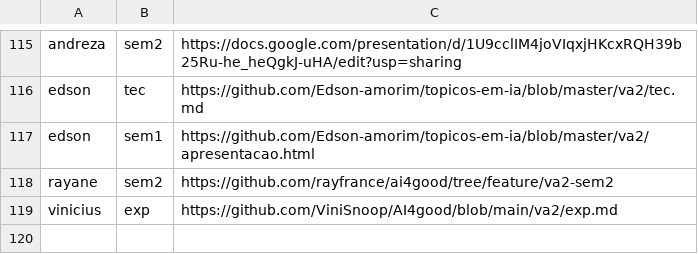
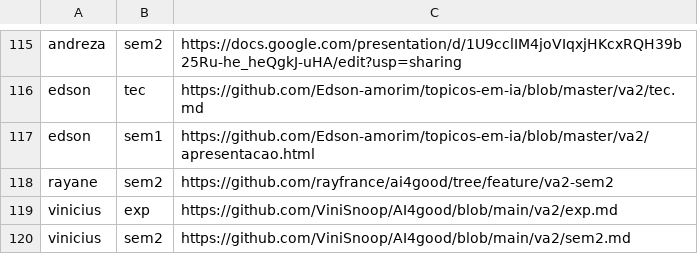
Before and after one commit to lsfcin/lsf-links, a TSV file: ai4good/entregas.tsv, drawn as a sheet; only a part is shown, gaps mark what is left out; the diff names each change by its address in the sheet, - before the commit and + after, or states it on an @@ line.

Commit message:
entrega: vinicius sem2

```diff
--- a/ai4good/entregas.tsv
+++ b/ai4good/entregas.tsv
+row 120: vinicius | sem2 | https://github.com/ViniSnoop/AI4good/blob/main/va2/sem2.md
```
